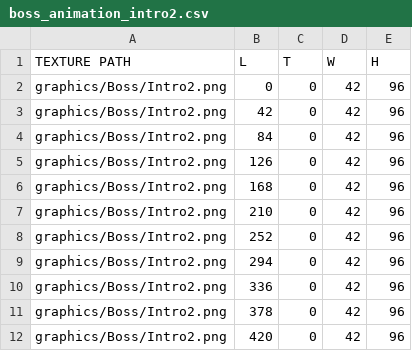
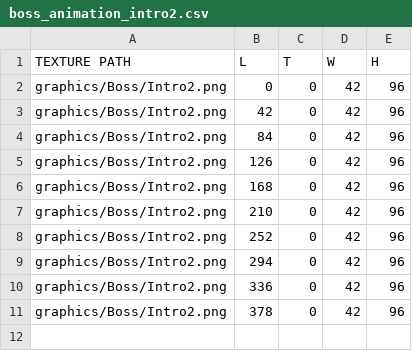
Before and after one commit to J-push/KGA35_TEAM5_SKUL, a CSV file: Skul-bin/data_tables/animations/Boss/boss_animation_intro2.csv, drawn as a sheet.

Commit message:
[Update][2022.05.11 김재휘] add intro+move
인트로 무브 연결 및 궁극기, 기본공격 최적화

```diff
--- a/Skul-bin/data_tables/animations/Boss/boss_animation_intro2.csv
+++ b/Skul-bin/data_tables/animations/Boss/boss_animation_intro2.csv
@@ -11,2 +11 @@ graphics/Boss/Intro2.png,336,0,42,96
 graphics/Boss/Intro2.png,378,0,42,96
-graphics/Boss/Intro2.png,420,0,42,96
```
Also changed, not shown: Skul-bin/data_tables/animations/Boss/boss_animation_clips.csv, 10 other files.
